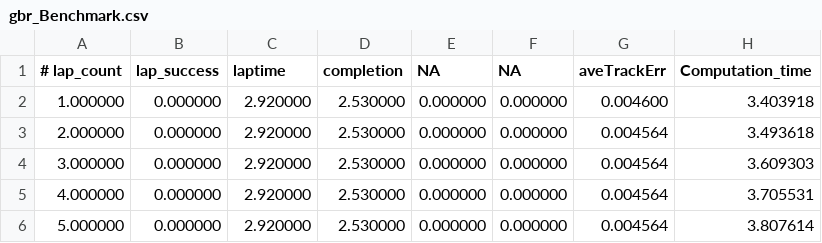
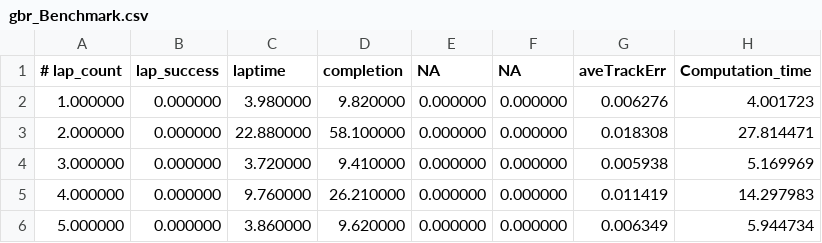
Before and after one commit to chebra14/Dev_Code, a CSV file: PurePursuit STD/csv/gbr/gbr_Benchmark.csv, drawn as a sheet.

```diff
--- a/PurePursuit STD/csv/gbr/gbr_Benchmark.csv
+++ b/PurePursuit STD/csv/gbr/gbr_Benchmark.csv
@@ -1,6 +1,6 @@
 # lap_count, lap_success, laptime, completion, NA, NA, aveTrackErr, Computation_time
-1.000000  ,0.000000  ,2.920000  ,2.530000  ,0.000000  ,0.000000  ,0.004600  ,3.403918
-2.000000  ,0.000000  ,2.920000  ,2.530000  ,0.000000  ,0.000000  ,0.004564  ,3.493618
-3.000000  ,0.000000  ,2.920000  ,2.530000  ,0.000000  ,0.000000  ,0.004564  ,3.609303
-4.000000  ,0.000000  ,2.920000  ,2.530000  ,0.000000  ,0.000000  ,0.004564  ,3.705531
-5.000000  ,0.000000  ,2.920000  ,2.530000  ,0.000000  ,0.000000  ,0.004564  ,3.807614
+1.000000  ,0.000000  ,3.980000  ,9.820000  ,0.000000  ,0.000000  ,0.006276  ,4.001723
+2.000000  ,0.000000  ,22.880000 ,58.100000 ,0.000000  ,0.000000  ,0.018308  ,27.814471
+3.000000  ,0.000000  ,3.720000  ,9.410000  ,0.000000  ,0.000000  ,0.005938  ,5.169969
+4.000000  ,0.000000  ,9.760000  ,26.210000 ,0.000000  ,0.000000  ,0.011419  ,14.297983
+5.000000  ,0.000000  ,3.860000  ,9.620000  ,0.000000  ,0.000000  ,0.006349  ,5.944734
```
Also changed, not shown: PurePursuit STD/Imgs/gbr/Benchmark/5.csv, 40 other files.
